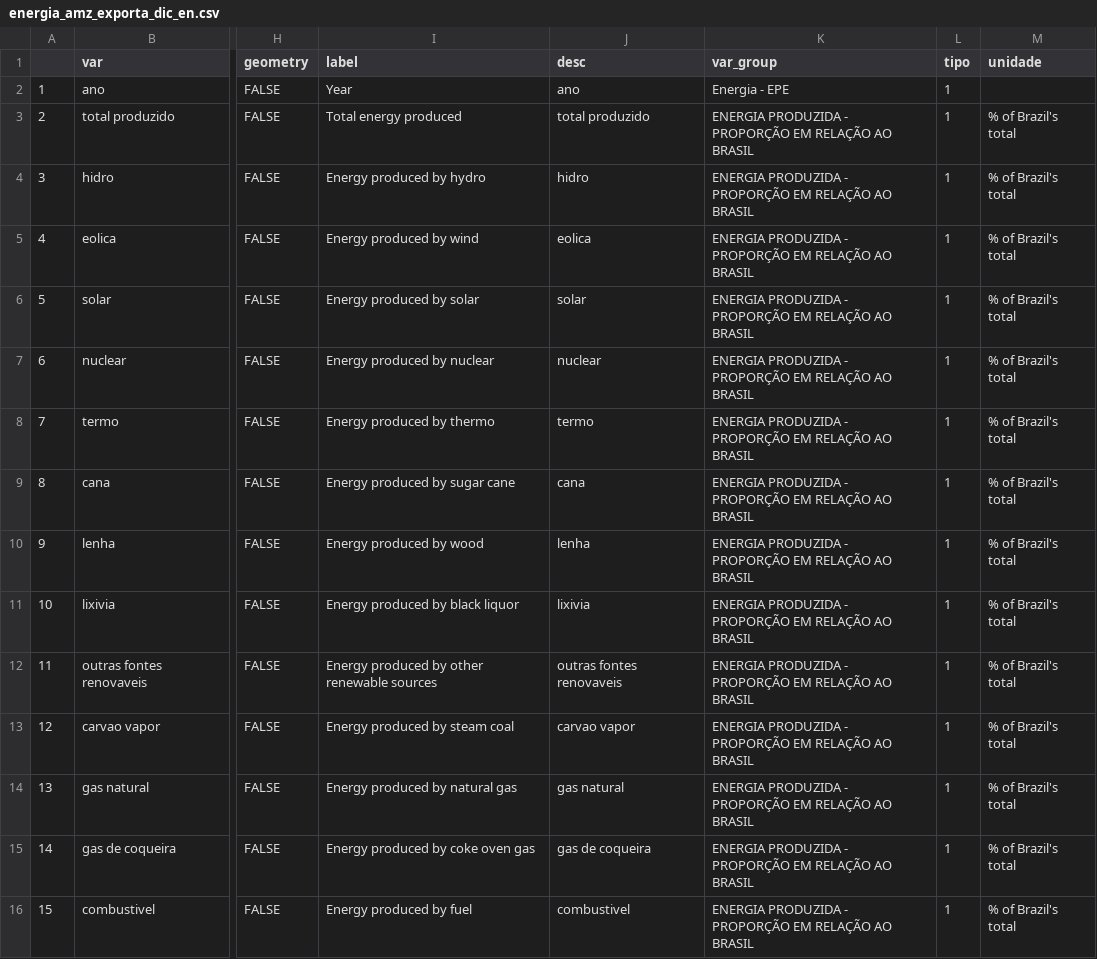
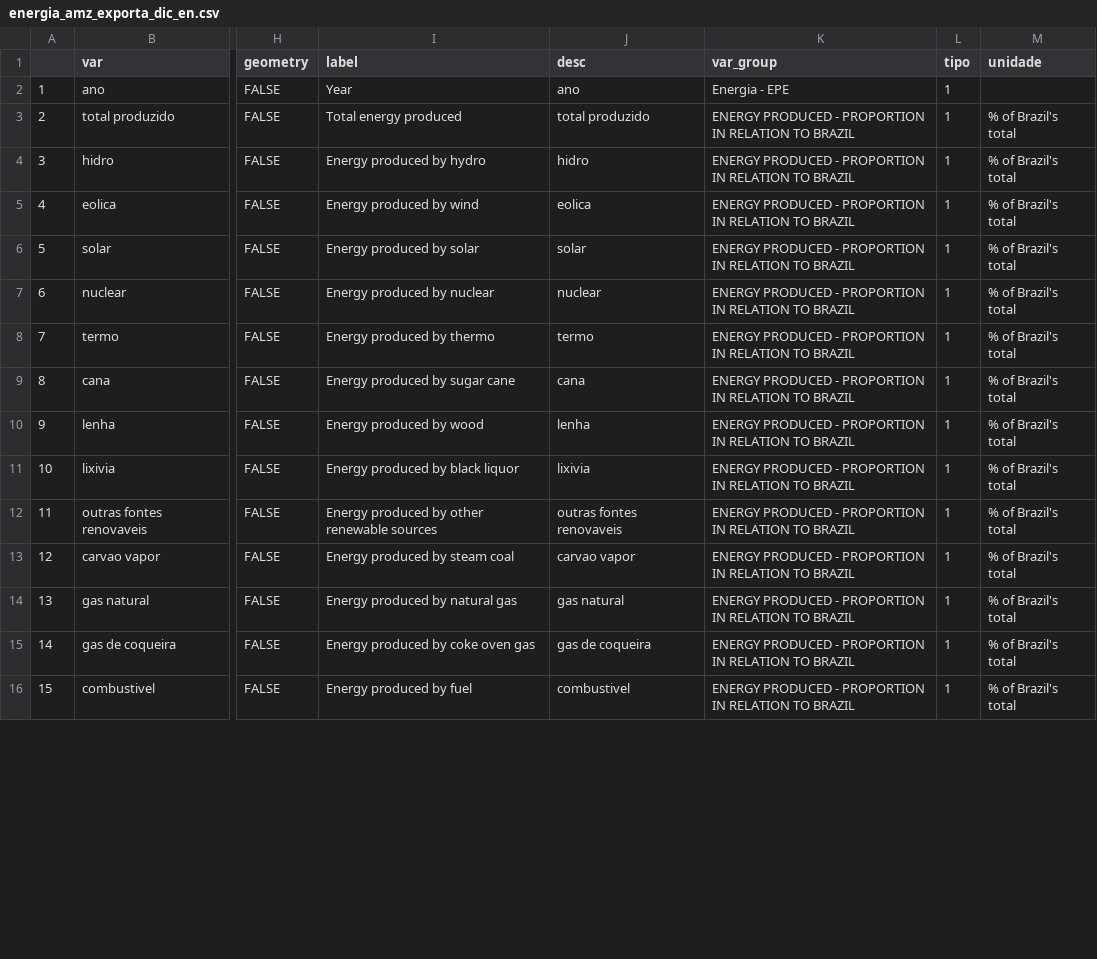
Before and after one commit to datazoompuc/datazoom_viz, a CSV file: data/energia_amz_exporta_dic_en.csv, drawn as a sheet; only a part is shown, gaps mark what is left out; the diff covers the shown part only; the diff names each change by its address in the sheet, - before the commit and + after, or states it on an @@ line.

Commit message:
fixing dictionary

```diff
--- a/data/energia_amz_exporta_dic_en.csv
+++ b/data/energia_amz_exporta_dic_en.csv
-K3:K16 (var_group): ENERGIA PRODUZIDA - PROPORÇÃO EM RELAÇÃO AO BRASIL
+K3:K16 (var_group): ENERGY PRODUCED - PROPORTION IN RELATION TO BRAZIL
```
Also changed, not shown: 24 edited cells elsewhere in this file.
